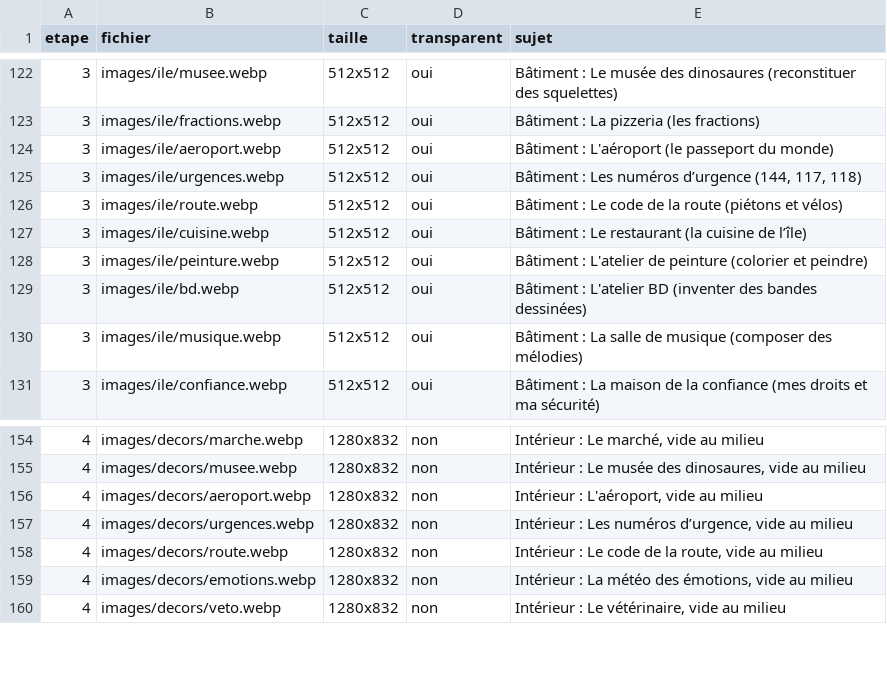
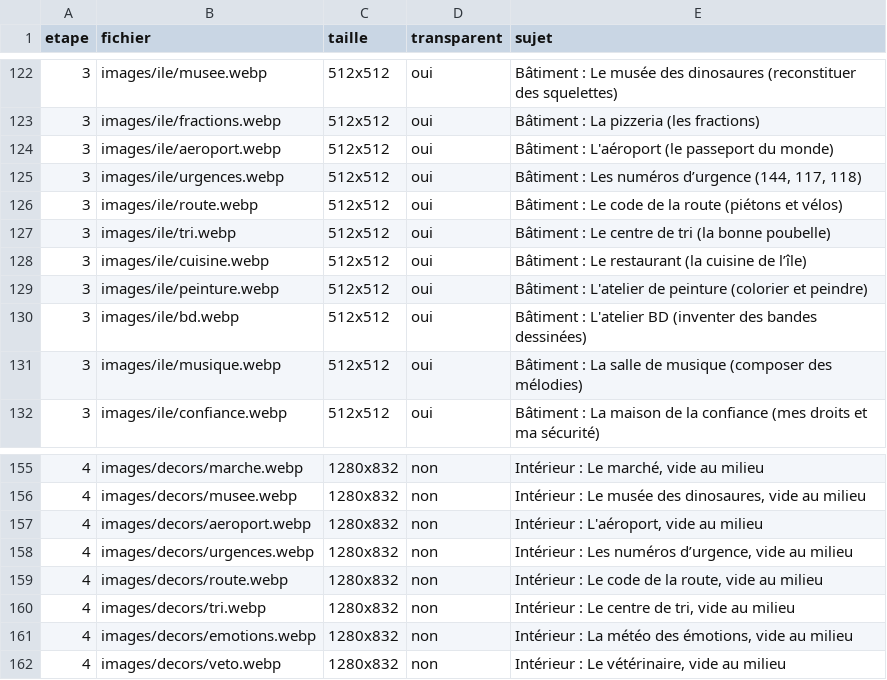
Before and after one commit to alielrab/ile-aux-defis, a CSV file: images/liste.csv, drawn as a sheet; only a part is shown, gaps mark what is left out.

```diff
--- a/images/liste.csv
+++ b/images/liste.csv
@@ -126,2 +126,3 @@
 3;images/ile/route.webp;512x512;oui;Bâtiment : Le code de la route (piétons et vélos)
+3;images/ile/tri.webp;512x512;oui;Bâtiment : Le centre de tri (la bonne poubelle)
 3;images/ile/cuisine.webp;512x512;oui;Bâtiment : Le restaurant (la cuisine de l’île)
@@ -158,2 +159,3 @@
 4;images/decors/route.webp;1280x832;non;Intérieur : Le code de la route, vide au milieu
+4;images/decors/tri.webp;1280x832;non;Intérieur : Le centre de tri, vide au milieu
 4;images/decors/emotions.webp;1280x832;non;Intérieur : La météo des émotions, vide au milieu
```
Also changed, not shown: voix/phrases.csv, 10 other files.
